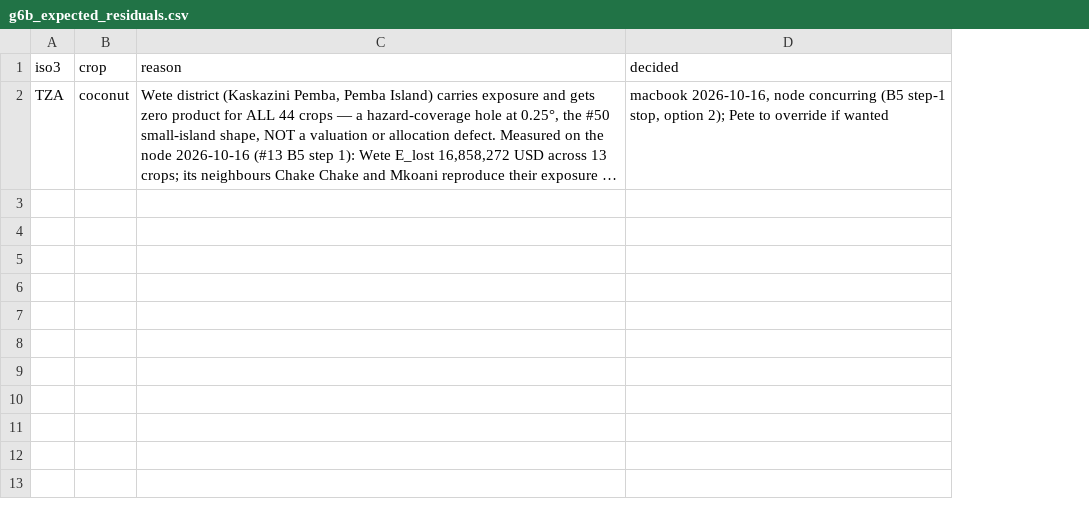
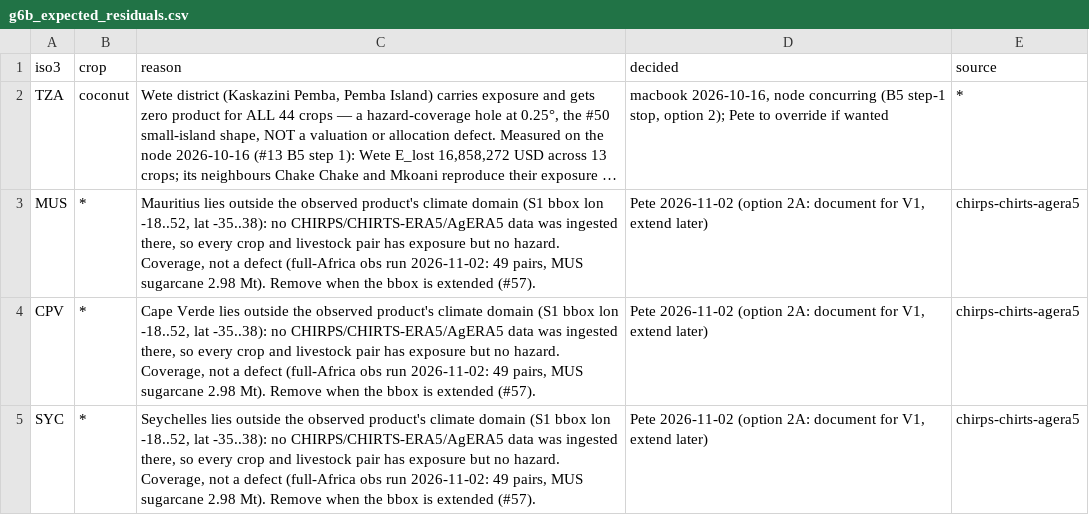
Before and after one commit to AdaptationAtlas/hazards_prototype, a CSV file: metadata/g6b_expected_residuals.csv, drawn as a sheet; long unchanged cells end in …; the diff names each change by its address in the sheet, - before the commit and + after, or states it on an @@ line.

```diff
--- a/metadata/g6b_expected_residuals.csv
+++ b/metadata/g6b_expected_residuals.csv
+column E (source), row 2: *
+row 3: MUS | * | Mauritius lies outside the observed product's climate domain (S1 bbox lon -18..52, lat -35..38): no CHIRPS/CHIRTS-ERA5/AgERA5 data was ingested there, so every crop and livestock pair has exposure but no hazard. Coverage, not a defect (full-Africa obs run 2026-11-02: 49 pairs, MUS sugarcane 2.98 Mt). Remove when the bbox is extended (#57). | Pete 2026-11-02 (option 2A: document for V1, extend later) | chirps-chirts-agera5
+row 4: CPV | * | Cape Verde lies outside the observed product's climate domain (S1 bbox lon -18..52, lat -35..38): no CHIRPS/CHIRTS-ERA5/AgERA5 data was ingested there, so every crop and livestock pair has exposure but no hazard. Coverage, not a defect (full-Africa obs run 2026-11-02: 49 pairs, MUS sugarcane 2.98 Mt). Remove when the bbox is extended (#57). | Pete 2026-11-02 (option 2A: document for V1, extend later) | chirps-chirts-agera5
+row 5: SYC | * | Seychelles lies outside the observed product's climate domain (S1 bbox lon -18..52, lat -35..38): no CHIRPS/CHIRTS-ERA5/AgERA5 data was ingested there, so every crop and livestock pair has exposure but no hazard. Coverage, not a defect (full-Africa obs run 2026-11-02: 49 pairs, MUS sugarcane 2.98 Mt). Remove when the bbox is extended (#57). | Pete 2026-11-02 (option 2A: document for V1, extend later) | chirps-chirts-agera5
```
Also changed, not shown: 6 other files.
